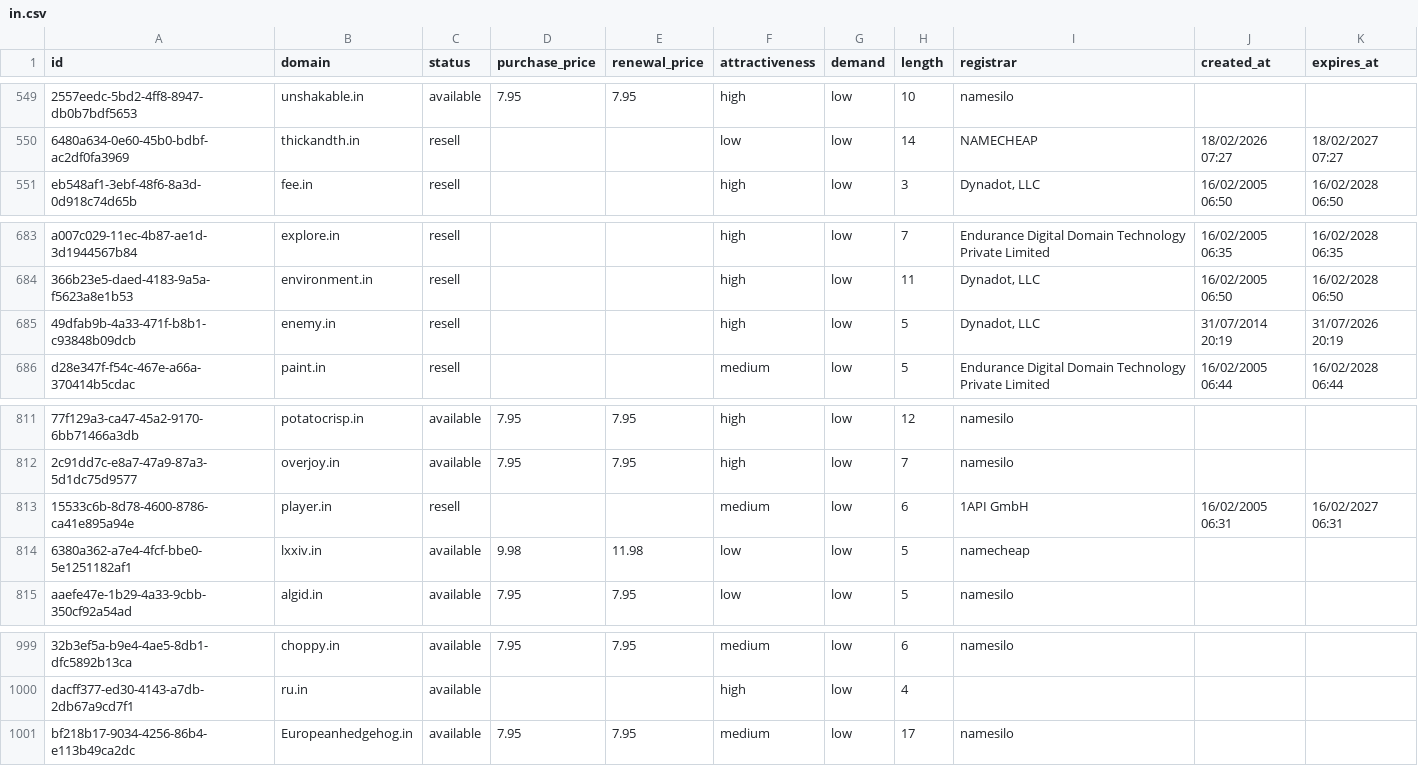
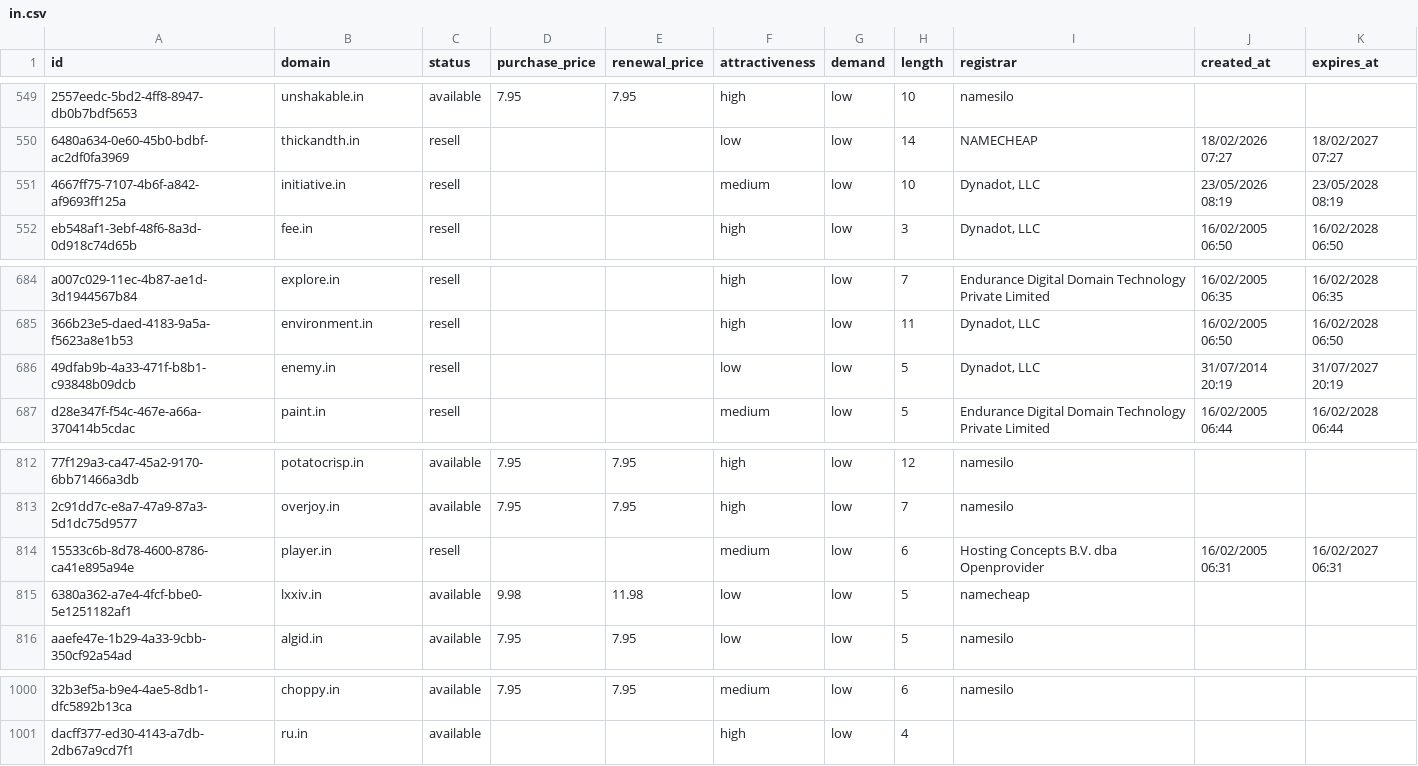
Before and after one commit to UniqueDomains/in-oneword-domains, a CSV file: in.csv, drawn as a sheet; only a part is shown, gaps mark what is left out; removed rows and columns are numbered as before the commit, all else as after; the diff names each change by its address in the sheet, - before the commit and + after, or states it on an @@ line.

Commit message:
Domains update

```diff
--- a/in.csv
+++ b/in.csv
+row 551: 4667ff75-7107-4b6f-a842-af9693ff125a | initiative.in | resell |  |  | medium | low | 10 | Dynadot, LLC | 23/05/2026 08:19 | 23/05/2028 08:19
-F686 (attractiveness): high
+F686 (attractiveness): low
-K686 (expires_at): 31/07/2026 20:19
+K686 (expires_at): 31/07/2027 20:19
-I814 (registrar): 1API GmbH
+I814 (registrar): Hosting Concepts B.V. dba Openprovider
-row 1001: bf218b17-9034-4256-86b4-e113b49ca2dc | Europeanhedgehog.in | available | 7.95 | 7.95 | medium | low | 17 | namesilo
```
Also changed, not shown: 4 other files.
